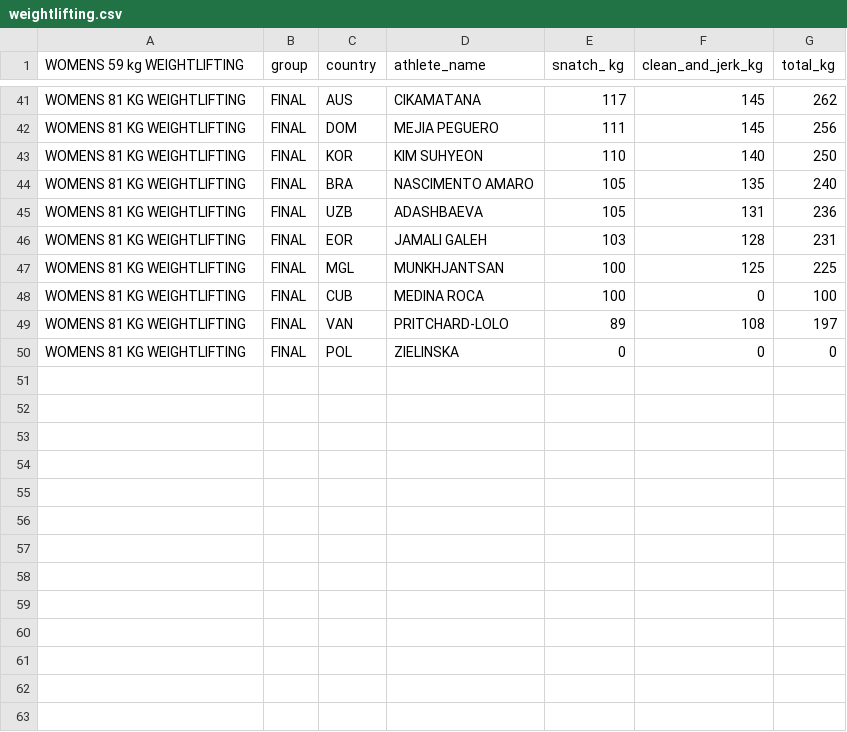
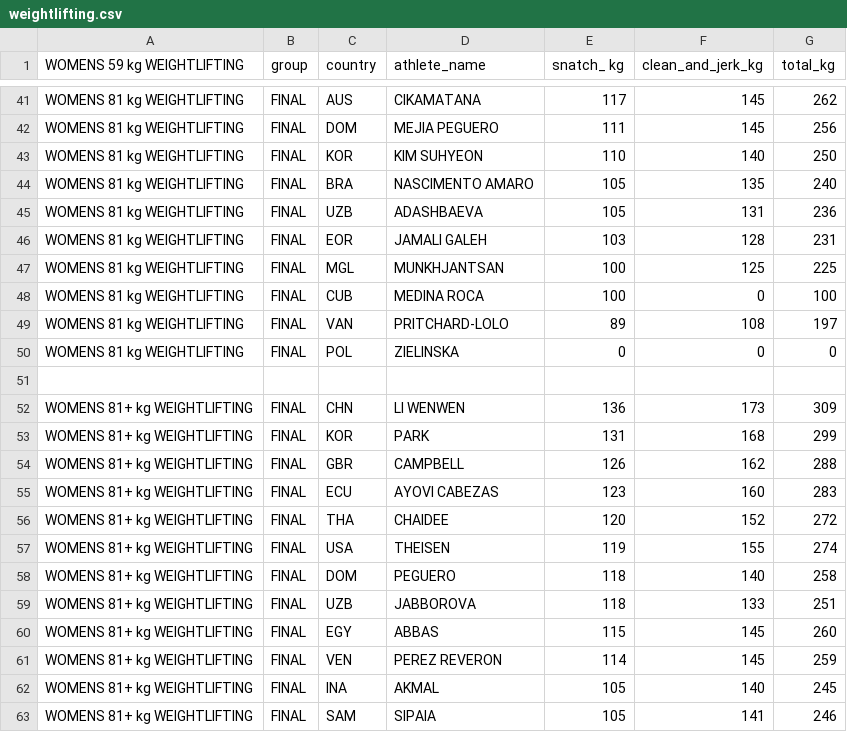
Before and after one commit to PythonCoderUnicorn/Paris2024Olympics, a CSV file: athletics/weightlifting.csv, drawn as a sheet; only a part is shown, gaps mark what is left out; the diff covers the shown part only; the diff names each change by its address in the sheet, - before the commit and + after, or states it on an @@ line.

Commit message:
Update weightlifting.csv

```diff
--- a/athletics/weightlifting.csv
+++ b/athletics/weightlifting.csv
-A41:A50 (WOMENS 59 kg WEIGHTLIFTING): WOMENS 81 KG WEIGHTLIFTING
+A41:A50 (WOMENS 59 kg WEIGHTLIFTING): WOMENS 81 kg WEIGHTLIFTING
+row 51: (empty)
+row 52: WOMENS 81+ kg WEIGHTLIFTING | FINAL | CHN | LI WENWEN | 136 | 173 | 309
+row 53: WOMENS 81+ kg WEIGHTLIFTING | FINAL | KOR | PARK | 131 | 168 | 299
+row 54: WOMENS 81+ kg WEIGHTLIFTING | FINAL | GBR | CAMPBELL | 126 | 162 | 288
+row 55: WOMENS 81+ kg WEIGHTLIFTING | FINAL | ECU | AYOVI CABEZAS | 123 | 160 | 283
+row 56: WOMENS 81+ kg WEIGHTLIFTING | FINAL | THA | CHAIDEE | 120 | 152 | 272
+row 57: WOMENS 81+ kg WEIGHTLIFTING | FINAL | USA | THEISEN | 119 | 155 | 274
+row 58: WOMENS 81+ kg WEIGHTLIFTING | FINAL | DOM | PEGUERO | 118 | 140 | 258
+row 59: WOMENS 81+ kg WEIGHTLIFTING | FINAL | UZB | JABBOROVA | 118 | 133 | 251
+row 60: WOMENS 81+ kg WEIGHTLIFTING | FINAL | EGY | ABBAS | 115 | 145 | 260
+row 61: WOMENS 81+ kg WEIGHTLIFTING | FINAL | VEN | PEREZ REVERON | 114 | 145 | 259
+row 62: WOMENS 81+ kg WEIGHTLIFTING | FINAL | INA | AKMAL | 105 | 140 | 245
+row 63: WOMENS 81+ kg WEIGHTLIFTING | FINAL | SAM | SIPAIA | 105 | 141 | 246
```
Also changed, not shown: 27 edited cells elsewhere in this file.
